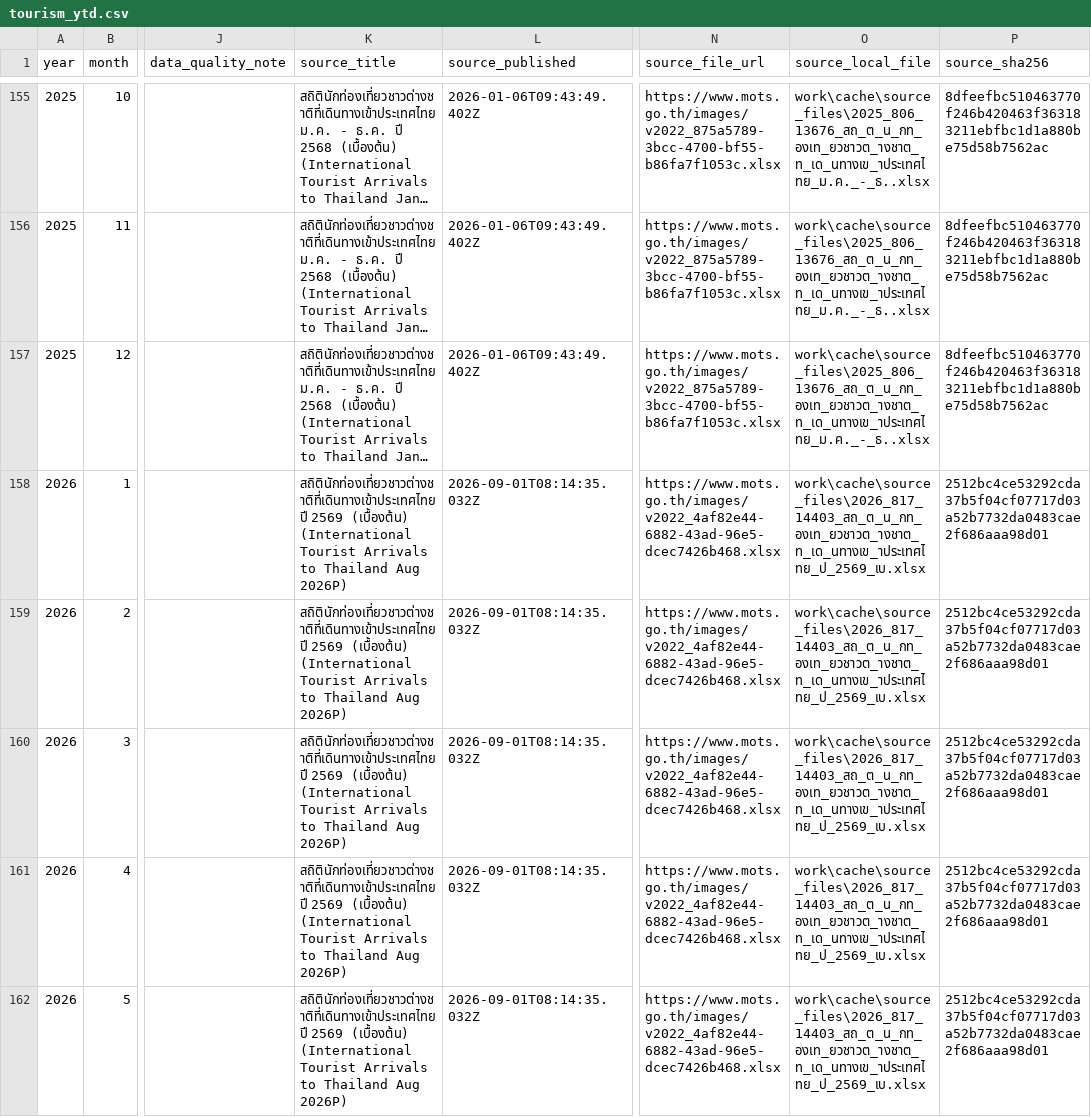
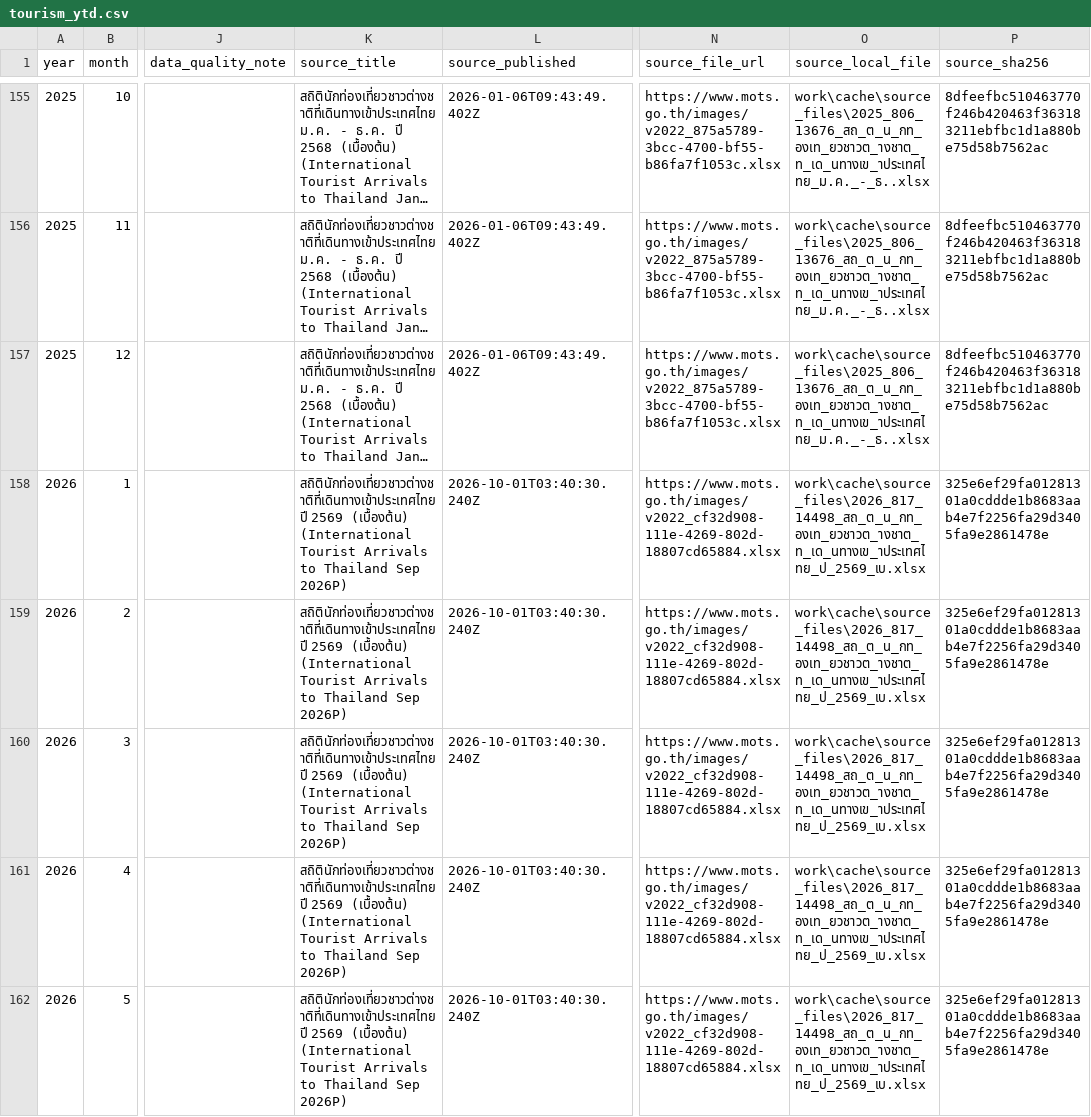
Before and after one commit to benzkanin41-alt/thailand-tourism-dashboard, a CSV file: outputs/tourism_ytd.csv, drawn as a sheet; only a part is shown, gaps mark what is left out; long unchanged cells end in …; the diff covers the shown part only; the diff names each change by its address in the sheet, - before the commit and + after, or states it on an @@ line.

Commit message:
Refresh tourism dashboard through September 2026 with verified annual fallback

```diff
--- a/outputs/tourism_ytd.csv
+++ b/outputs/tourism_ytd.csv
-K158:K162 (source_title): …to Thailand Aug 2026P)
+K158:K162 (source_title): …to Thailand Sep 2026P)
-L158:L162 (source_published): 2026-09-01T08:14:35.032Z
+L158:L162 (source_published): 2026-10-01T03:40:30.240Z
-N158:N162 (source_file_url): https://www.mots.go.th/images/v2022_4af82e44-6882-43ad-96e5-dcec7426b468.xlsx
+N158:N162 (source_file_url): https://www.mots.go.th/images/v2022_cf32d908-111e-4269-802d-18807cd65884.xlsx
-O158:O162 (source_local_file): work\cache\source_files\2026_817_14403_สถ_ต_น_กท_องเท_ยวชาวต_างชาต_ท_เด_นทางเข_าประเทศไทย_ป_2569_เบ.xlsx
+O158:O162 (source_local_file): work\cache\source_files\2026_817_14498_สถ_ต_น_กท_องเท_ยวชาวต_างชาต_ท_เด_นทางเข_าประเทศไทย_ป_2569_เบ.xlsx
-P158:P162 (source_sha256): 2512bc4ce53292cda37b5f04cf07717d03a52b7732da0483cae2f686aaa98d01
+P158:P162 (source_sha256): 325e6ef29fa01281301a0cddde1b8683aab4e7f2256fa29d3405fa9e2861478e
```
Also changed, not shown: 1 added row and 25 edited cells elsewhere in this file, outputs/tourism_annual.csv, outputs/tourism_monthly.csv, 10 other files.
